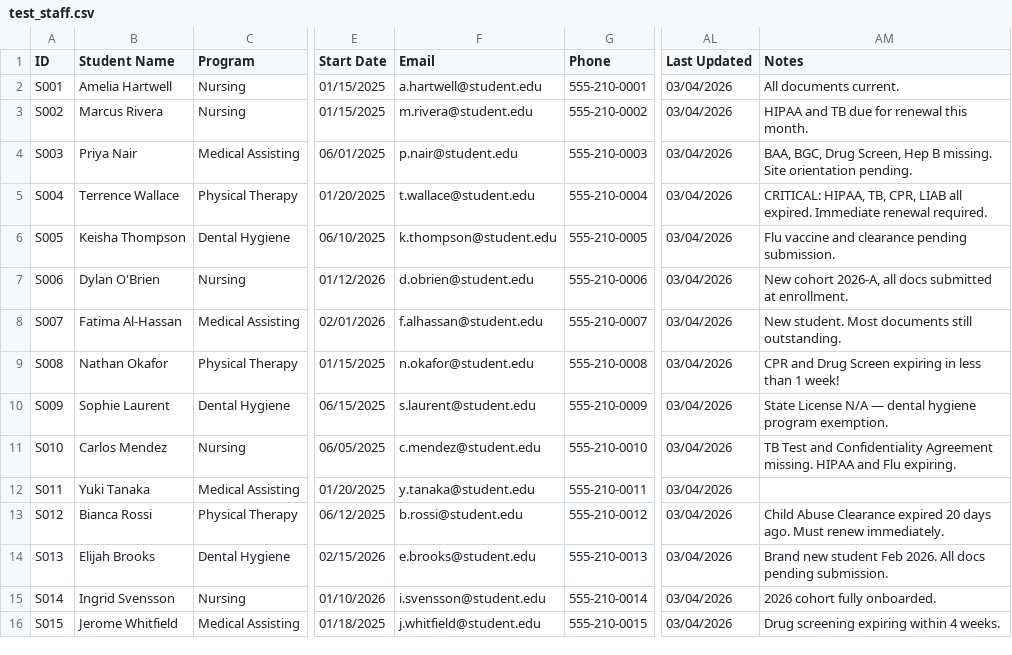
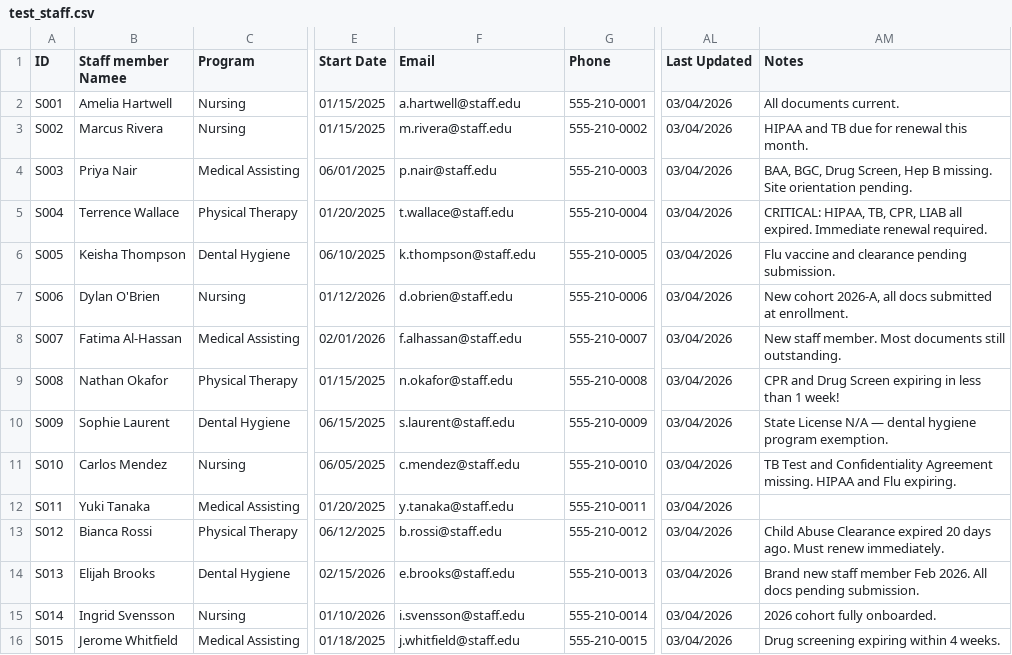
Before and after one commit to Edison1847/healthcare-compliance-tracker, a CSV file: test_staff.csv, drawn as a sheet; only a part is shown, gaps mark what is left out; the diff names each change by its address in the sheet, - before the commit and + after, or states it on an @@ line.

Commit message:
Modify staff member information in test_staff.csv
Updated staff member details in test_staff.csv, including email addresses and status updates.

```diff
--- a/test_staff.csv
+++ b/test_staff.csv
-B1: Student Name
+B1: Staff member Namee
-F2 (Email): a.hartwell@student.edu
+F2 (Email): a.hartwell@staff.edu
-F3 (Email): m.rivera@student.edu
+F3 (Email): m.rivera@staff.edu
-F4 (Email): p.nair@student.edu
+F4 (Email): p.nair@staff.edu
-F5 (Email): t.wallace@student.edu
+F5 (Email): t.wallace@staff.edu
-F6 (Email): k.thompson@student.edu
+F6 (Email): k.thompson@staff.edu
-F7 (Email): d.obrien@student.edu
+F7 (Email): d.obrien@staff.edu
-F8 (Email): f.alhassan@student.edu
+F8 (Email): f.alhassan@staff.edu
-AM8 (Notes): New student. Most documents…
+AM8 (Notes): New staff member. Most documents…
-F9 (Email): n.okafor@student.edu
+F9 (Email): n.okafor@staff.edu
-F10 (Email): s.laurent@student.edu
+F10 (Email): s.laurent@staff.edu
-F11 (Email): c.mendez@student.edu
+F11 (Email): c.mendez@staff.edu
-F12 (Email): y.tanaka@student.edu
+F12 (Email): y.tanaka@staff.edu
-F13 (Email): b.rossi@student.edu
+F13 (Email): b.rossi@staff.edu
-F14 (Email): e.brooks@student.edu
+F14 (Email): e.brooks@staff.edu
-AM14 (Notes): Brand new student Feb 2026.…
+AM14 (Notes): Brand new staff member Feb 2026.…
-F15 (Email): i.svensson@student.edu
+F15 (Email): i.svensson@staff.edu
-F16 (Email): j.whitfield@student.edu
+F16 (Email): j.whitfield@staff.edu
```
